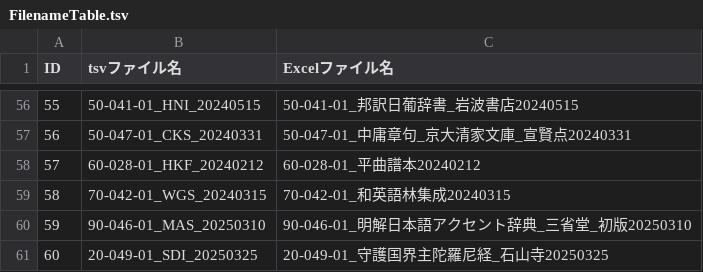
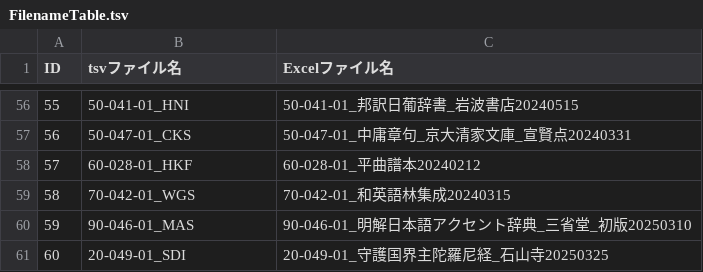
Before and after one commit to daikaku/DHSJR, a TSV file: FilenameTable.tsv, drawn as a sheet; only a part is shown, gaps mark what is left out; the diff covers the shown part only.

```diff
--- a/FilenameTable.tsv
+++ b/FilenameTable.tsv
@@ -56,6 +56,6 @@ ID	tsvファイル名	Excelファイル名
-55	50-041-01_HNI_20240515	50-041-01_邦訳日葡辞書_岩波書店20240515
-56	50-047-01_CKS_20240331	50-047-01_中庸章句_京大清家文庫_宣賢点20240331
-57	60-028-01_HKF_20240212	60-028-01_平曲譜本20240212
-58	70-042-01_WGS_20240315	70-042-01_和英語林集成20240315
-59	90-046-01_MAS_20250310	90-046-01_明解日本語アクセント辞典_三省堂_初版20250310
-60	20-049-01_SDI_20250325	20-049-01_守護国界主陀羅尼経_石山寺20250325
+55	50-041-01_HNI	50-041-01_邦訳日葡辞書_岩波書店20240515
+56	50-047-01_CKS	50-047-01_中庸章句_京大清家文庫_宣賢点20240331
+57	60-028-01_HKF	60-028-01_平曲譜本20240212
+58	70-042-01_WGS	70-042-01_和英語林集成20240315
+59	90-046-01_MAS	90-046-01_明解日本語アクセント辞典_三省堂_初版20250310
+60	20-049-01_SDI	20-049-01_守護国界主陀羅尼経_石山寺20250325
```
Also changed, not shown: 54 edited cells elsewhere in this file.
